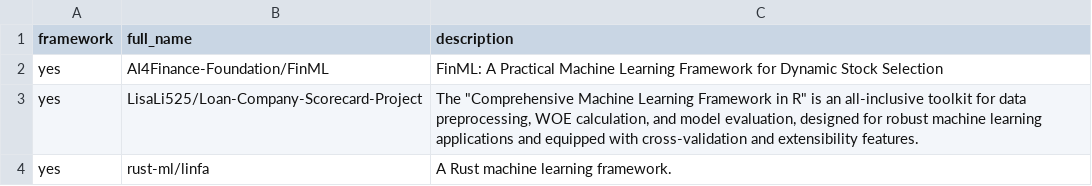
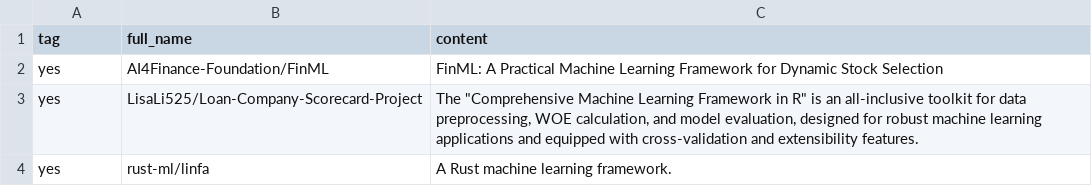
Before and after one commit to ninpnin/days-since-last-ml-framework, a CSV file: data/sample.csv, drawn as a sheet; only a part is shown.

```diff
--- a/data/sample.csv
+++ b/data/sample.csv
@@ -1,2 +1,2 @@
-framework,full_name,description
+tag,full_name,content
 yes,AI4Finance-Foundation/FinML,FinML: A Practical Machine Learning Framework for Dynamic Stock Selection
```
Also changed, not shown: 2 other files.
